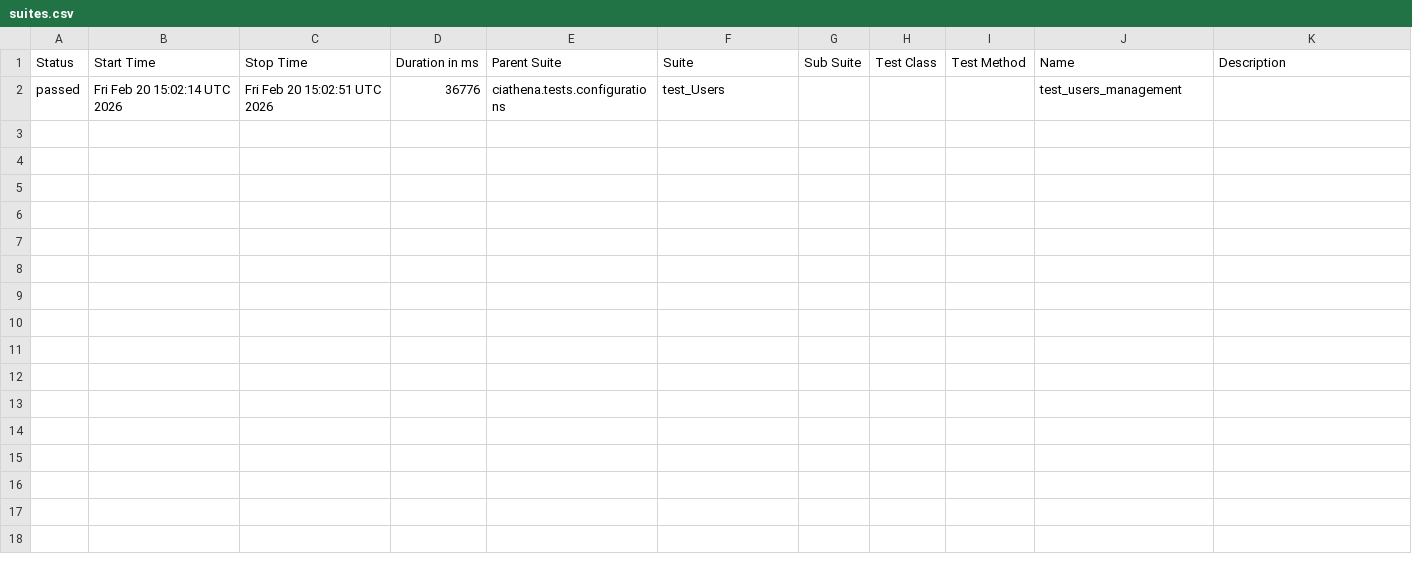
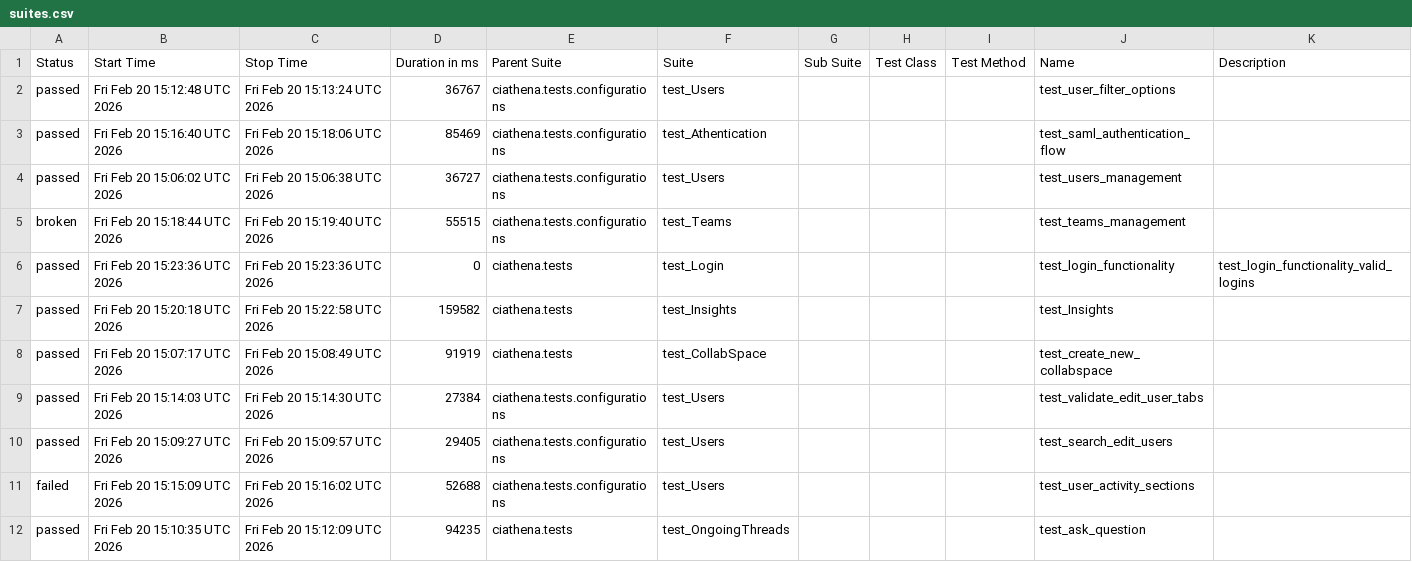
Before and after one commit to harimulaguri9/ciAthena_testone, a CSV file: data/suites.csv, drawn as a sheet.

```diff
--- a/data/suites.csv
+++ b/data/suites.csv
@@ -1,2 +1,12 @@
 "Status","Start Time","Stop Time","Duration in ms","Parent Suite","Suite","Sub Suite","Test Class","Test Method","Name","Description"
-"passed","Fri Feb 20 15:02:14 UTC 2026","Fri Feb 20 15:02:51 UTC 2026","36776","ciathena.tests.configurations","test_Users","","","","test_users_management",""
+"passed","Fri Feb 20 15:12:48 UTC 2026","Fri Feb 20 15:13:24 UTC 2026","36767","ciathena.tests.configurations","test_Users","","","","test_user_filter_options",""
+"passed","Fri Feb 20 15:16:40 UTC 2026","Fri Feb 20 15:18:06 UTC 2026","85469","ciathena.tests.configurations","test_Athentication","","","","test_saml_authentication_flow",""
+"passed","Fri Feb 20 15:06:02 UTC 2026","Fri Feb 20 15:06:38 UTC 2026","36727","ciathena.tests.configurations","test_Users","","","","test_users_management",""
+"broken","Fri Feb 20 15:18:44 UTC 2026","Fri Feb 20 15:19:40 UTC 2026","55515","ciathena.tests.configurations","test_Teams","","","","test_teams_management",""
+"passed","Fri Feb 20 15:23:36 UTC 2026","Fri Feb 20 15:23:36 UTC 2026","0","ciathena.tests","test_Login","","","","test_login_functionality","test_login_functionality_valid_logins"
+"passed","Fri Feb 20 15:20:18 UTC 2026","Fri Feb 20 15:22:58 UTC 2026","159582","ciathena.tests","test_Insights","","","","test_Insights",""
+"passed","Fri Feb 20 15:07:17 UTC 2026","Fri Feb 20 15:08:49 UTC 2026","91919","ciathena.tests","test_CollabSpace","","","","test_create_new_collabspace",""
+"passed","Fri Feb 20 15:14:03 UTC 2026","Fri Feb 20 15:14:30 UTC 2026","27384","ciathena.tests.configurations","test_Users","","","","test_validate_edit_user_tabs",""
+"passed","Fri Feb 20 15:09:27 UTC 2026","Fri Feb 20 15:09:57 UTC 2026","29405","ciathena.tests.configurations","test_Users","","","","test_search_edit_users",""
+"failed","Fri Feb 20 15:15:09 UTC 2026","Fri Feb 20 15:16:02 UTC 2026","52688","ciathena.tests.configurations","test_Users","","","","test_user_activity_sections",""
+"passed","Fri Feb 20 15:10:35 UTC 2026","Fri Feb 20 15:12:09 UTC 2026","94235","ciathena.tests","test_OngoingThreads","","","","test_ask_question",""
```
Also changed, not shown: 50 other files.
